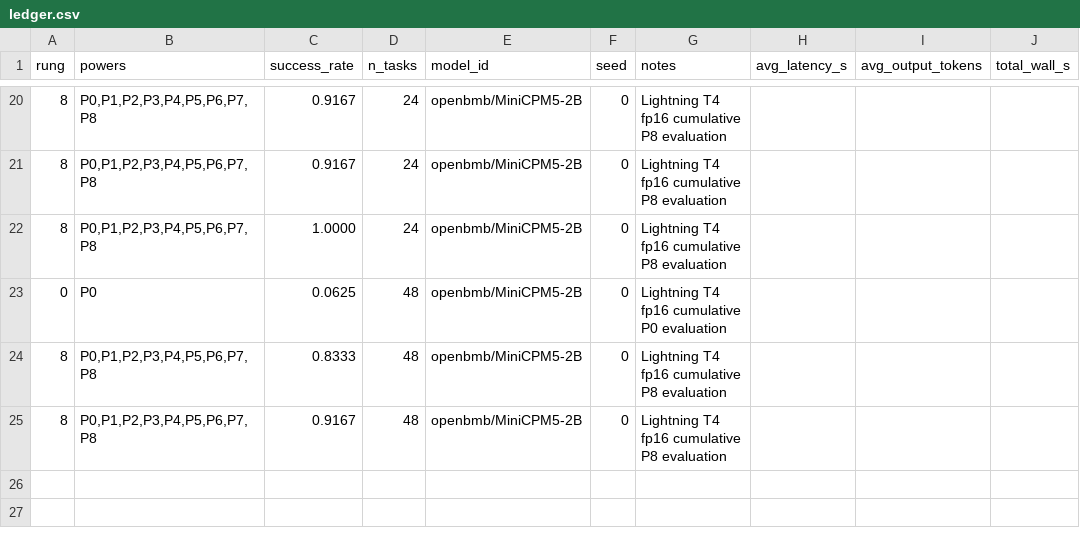
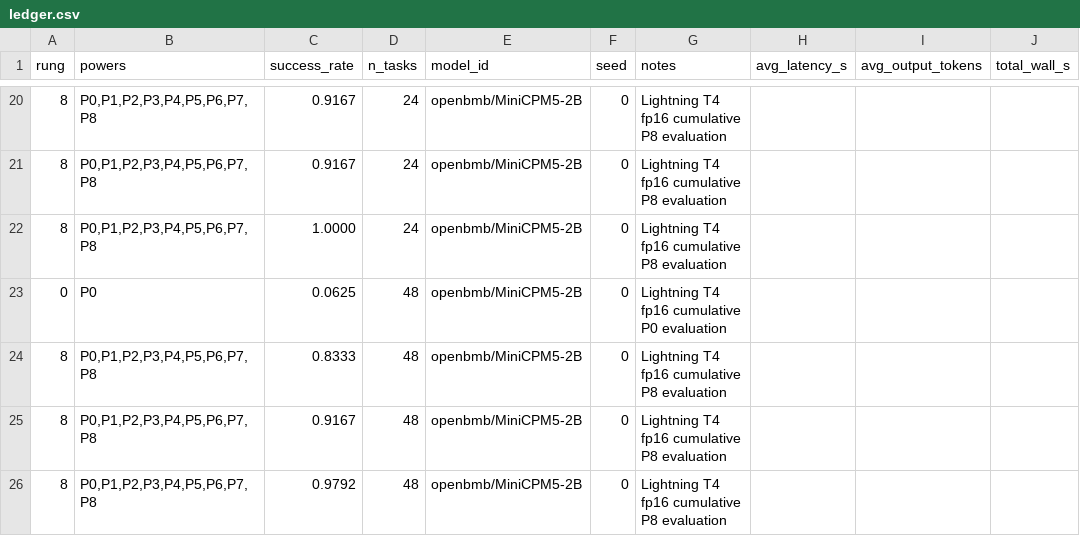
Before and after one commit to ever-oli/harness-ladder, a CSV file: results/ledger.csv, drawn as a sheet; only a part is shown, gaps mark what is left out.

Commit message:
Record suite_v1 P8 47/48; lock tool-verified numbers against P7 flips
P7 was turning calculator-confirmed Final Answer 4 into 16 on
long_horizon_07. Skip Reflexion when draft matches last tool_response,
and never prefer a different bare number under a wrong-value reflection.

```diff
--- a/results/ledger.csv
+++ b/results/ledger.csv
@@ -25 +25,2 @@ rung,powers,success_rate,n_tasks,model_id,seed,notes,avg_latency_s,avg_output_to
 8,"P0,P1,P2,P3,P4,P5,P6,P7,P8",0.9167,48,openbmb/MiniCPM5-2B,0,Lightning T4 fp16 cumulative P8 evaluation,,,
+8,"P0,P1,P2,P3,P4,P5,P6,P7,P8",0.9792,48,openbmb/MiniCPM5-2B,0,Lightning T4 fp16 cumulative P8 evaluation,,,
```
Also changed, not shown: 3 other files.
